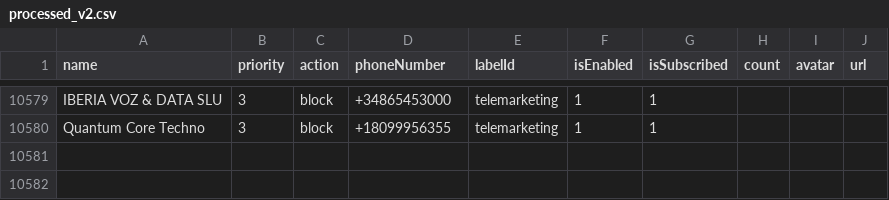
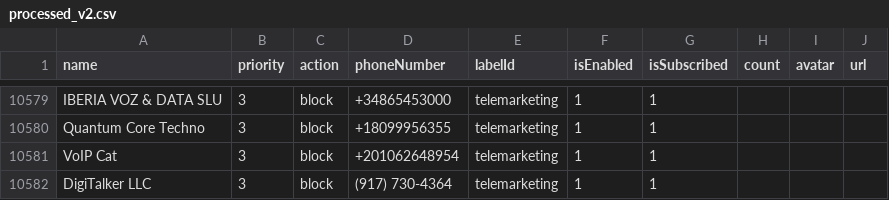
Before and after one commit to haygcao/vccard, a CSV file: US/processed_v2.csv, drawn as a sheet; only a part is shown, gaps mark what is left out; the diff names each change by its address in the sheet, - before the commit and + after, or states it on an @@ line.

```diff
--- a/US/processed_v2.csv
+++ b/US/processed_v2.csv
+row 10581: VoIP Cat | 3 | block | +201062648954 | telemarketing | 1 | 1
+row 10582: DigiTalker LLC | 3 | block | (917) 730-4364 | telemarketing | 1 | 1
```
Also changed, not shown: US/processed_data.csv.
